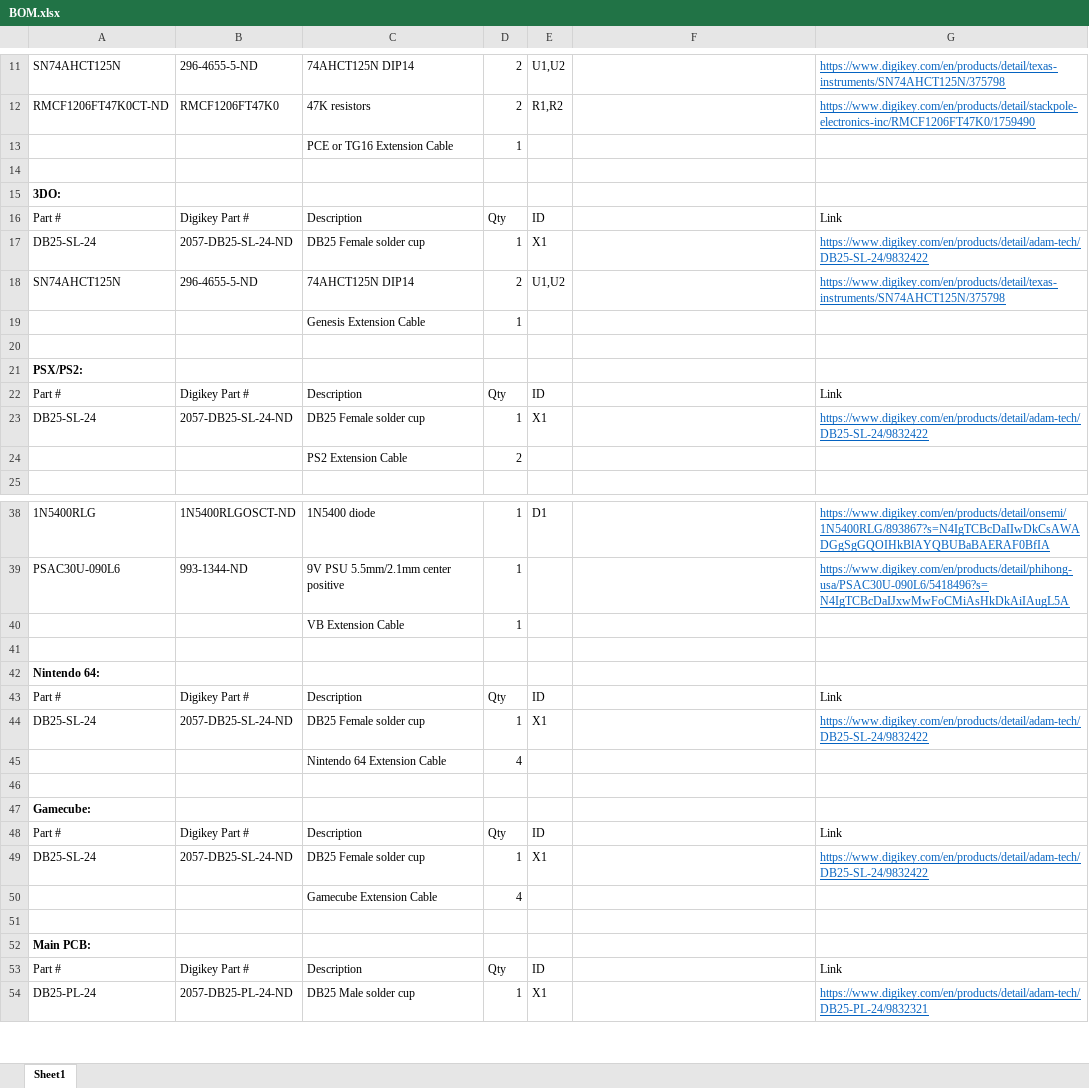
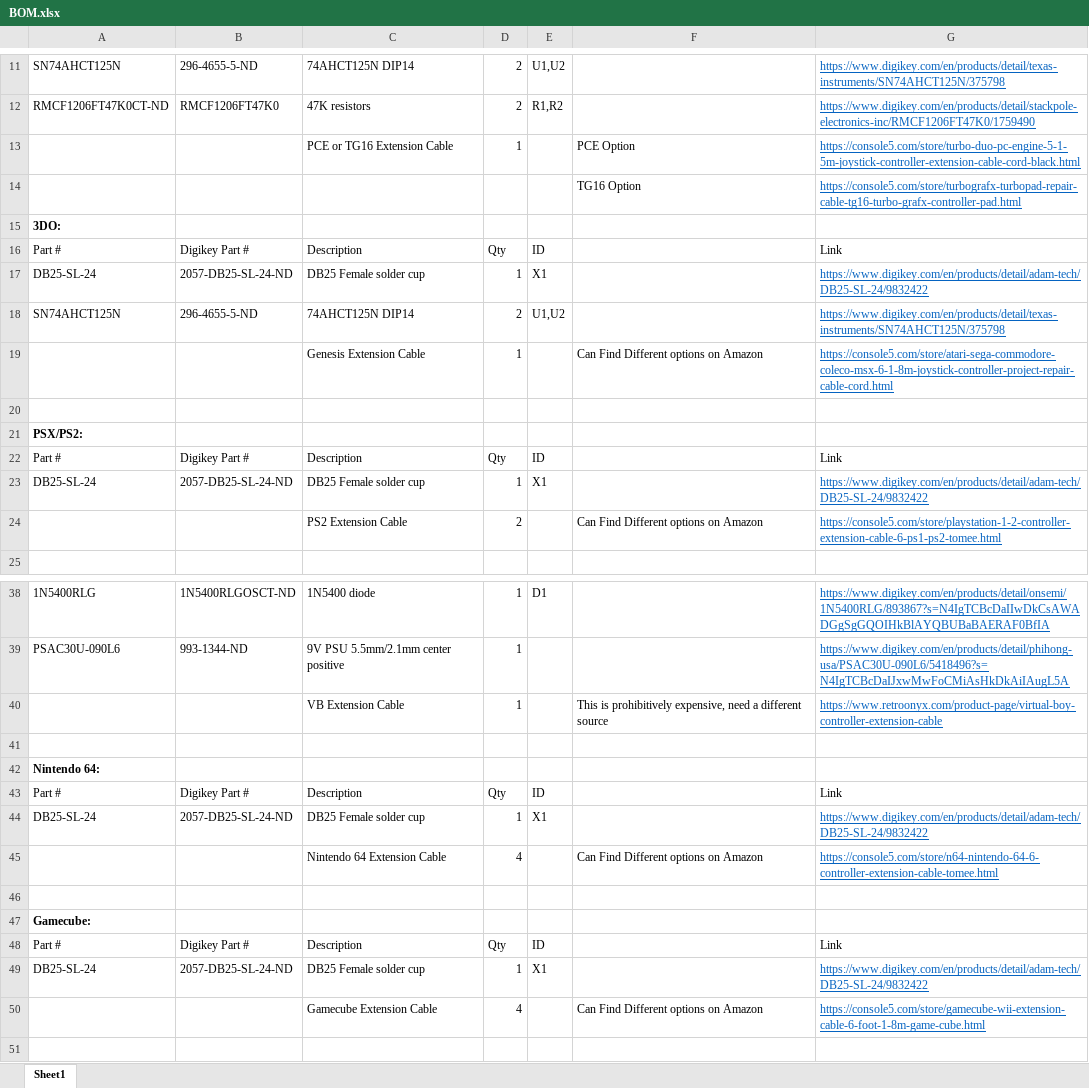
Before and after one commit to pmgducati/Blue-Retro-AIO-Units, an Excel workbook: BOM.xlsx, sheet Sheet1, drawn as a sheet; only a part is shown, gaps mark what is left out; the shorter side is filled out with more unchanged rows; values as stored, in another font and other column widths than the file's, no borders; the diff covers the shown part only; the diff names each change by its address in the sheet, - before the commit and + after, or states it on an @@ line.

Commit message:
BOM Update
Added extension Cable Links

```diff
--- a/BOM.xlsx (sheet Sheet1)
+++ b/BOM.xlsx (sheet Sheet1)
-F13: (empty)
+F13: PCE Option
-G13: (empty)
+G13: https://console5.com/store/turbo-duo-pc-engine-5-1-5m-joystick-controller-extension-cable-cord-black.html
-row 14: (empty)
+row 14:  |  |  |  |  | TG16 Option | https://console5.com/store/turbografx-turbopad-repair-cable-tg16-turbo-grafx-controller-pad.html
-F19: (empty)
+F19: Can Find Different options on Amazon
-G19: (empty)
+G19: https://console5.com/store/atari-sega-commodore-coleco-msx-6-1-8m-joystick-controller-project-repair-cable-cord.html
-F24: (empty)
+F24: Can Find Different options on Amazon
-G24: (empty)
+G24: https://console5.com/store/playstation-1-2-controller-extension-cable-6-ps1-ps2-tomee.html
-F40: (empty)
+F40: This is prohibitively expensive, need a different source
-G40: (empty)
+G40: https://www.retroonyx.com/product-page/virtual-boy-controller-extension-cable
-F45: (empty)
+F45: Can Find Different options on Amazon
-G45: (empty)
+G45: https://console5.com/store/n64-nintendo-64-6-controller-extension-cable-tomee.html
-F50: (empty)
+F50: Can Find Different options on Amazon
-G50: (empty)
+G50: https://console5.com/store/gamecube-wii-extension-cable-6-foot-1-8m-game-cube.html
```
Also changed, not shown: 3 edited cells elsewhere in this sheet.
